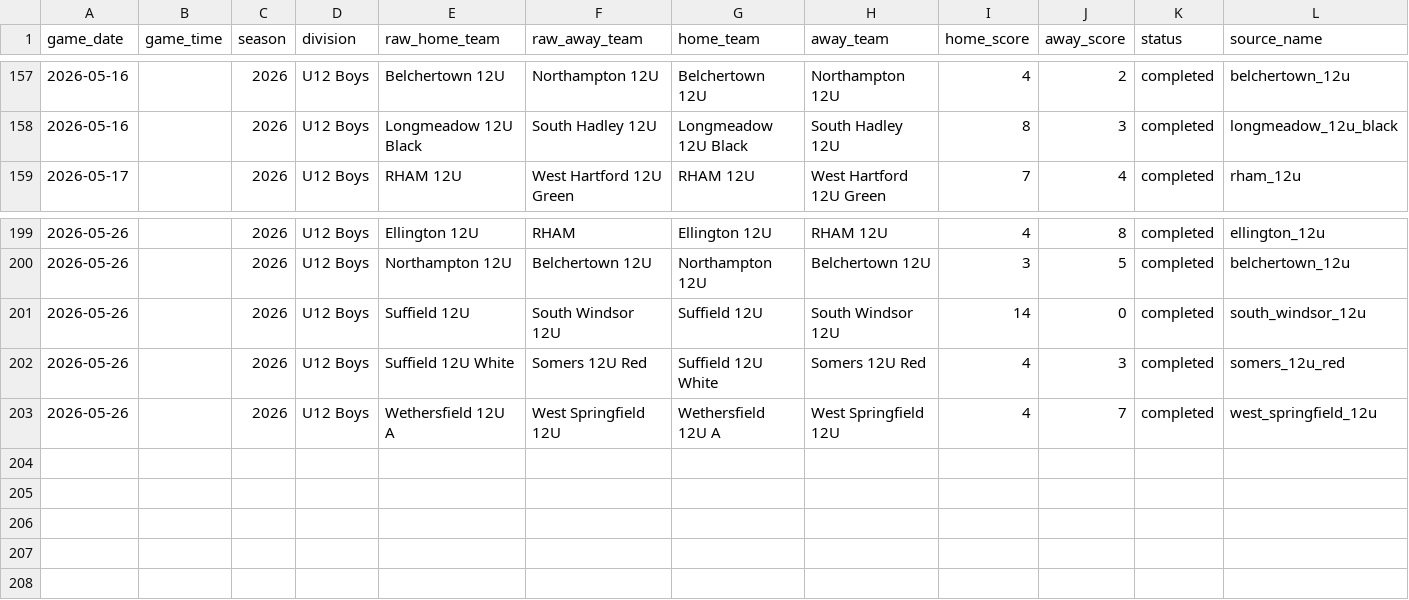
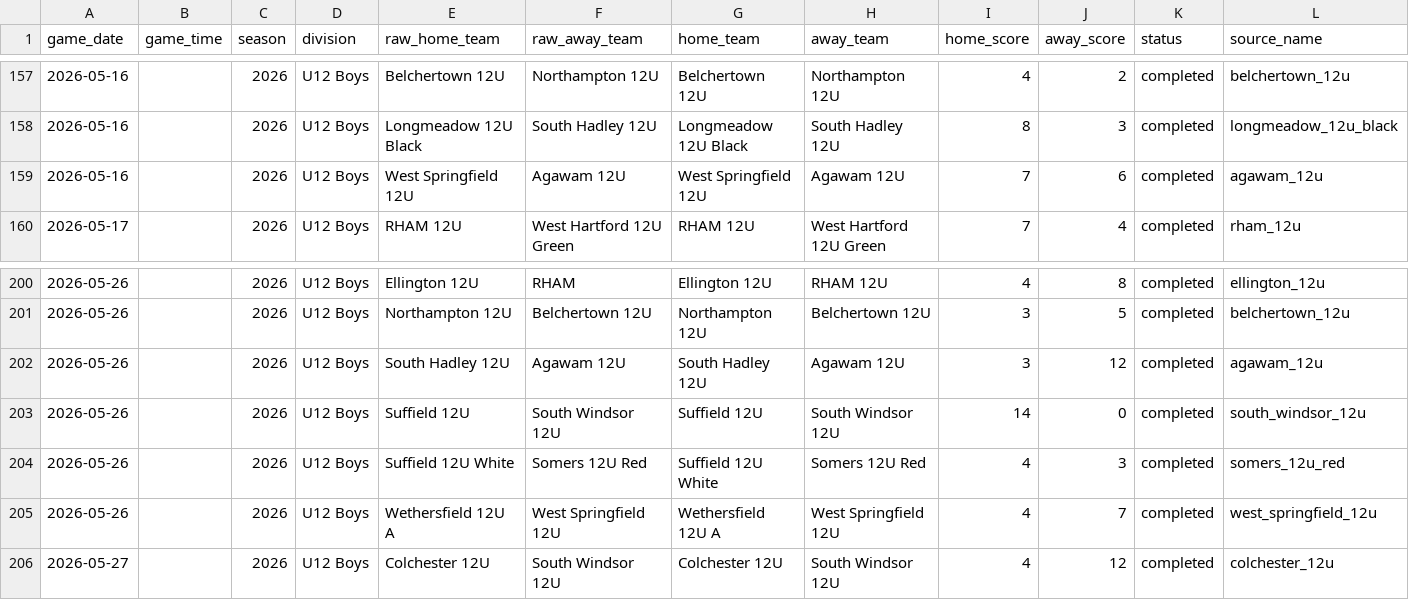
Before and after one commit to Benjaminrussell7/cvyl-prediction-dashboard, a CSV file: data/processed/cvyl_completed_games.csv, drawn as a sheet; only a part is shown, gaps mark what is left out; rows hold the shown columns only; the diff names each change by its address in the sheet, - before the commit and + after, or states it on an @@ line.

```diff
--- a/data/processed/cvyl_completed_games.csv
+++ b/data/processed/cvyl_completed_games.csv
+row 159: 2026-05-16 |  | 2026 | U12 Boys | West Springfield 12U | Agawam 12U | West Springfield 12U | Agawam 12U | 7 | 6 | completed | agawam_12u
+row 202: 2026-05-26 |  | 2026 | U12 Boys | South Hadley 12U | Agawam 12U | South Hadley 12U | Agawam 12U | 3 | 12 | completed | agawam_12u
+row 206: 2026-05-27 |  | 2026 | U12 Boys | Colchester 12U | South Windsor 12U | Colchester 12U | South Windsor 12U | 4 | 12 | completed | colchester_12u
```
Also changed, not shown: data/processed/cvyl_elo_history.csv, data/processed/cvyl_model_comparison.csv, 18 other files.
